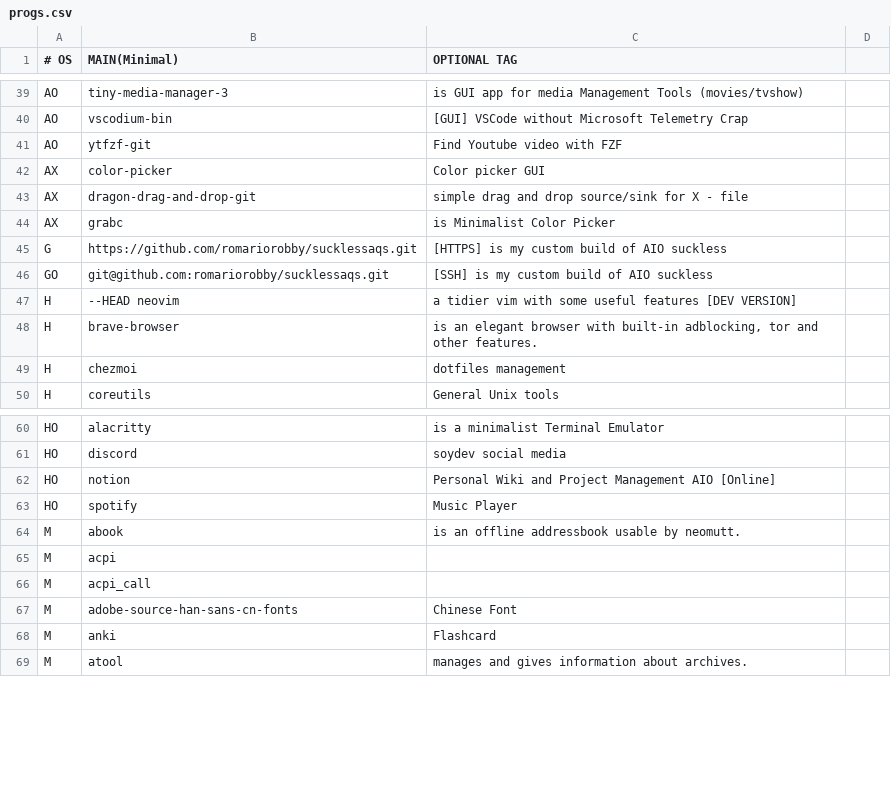
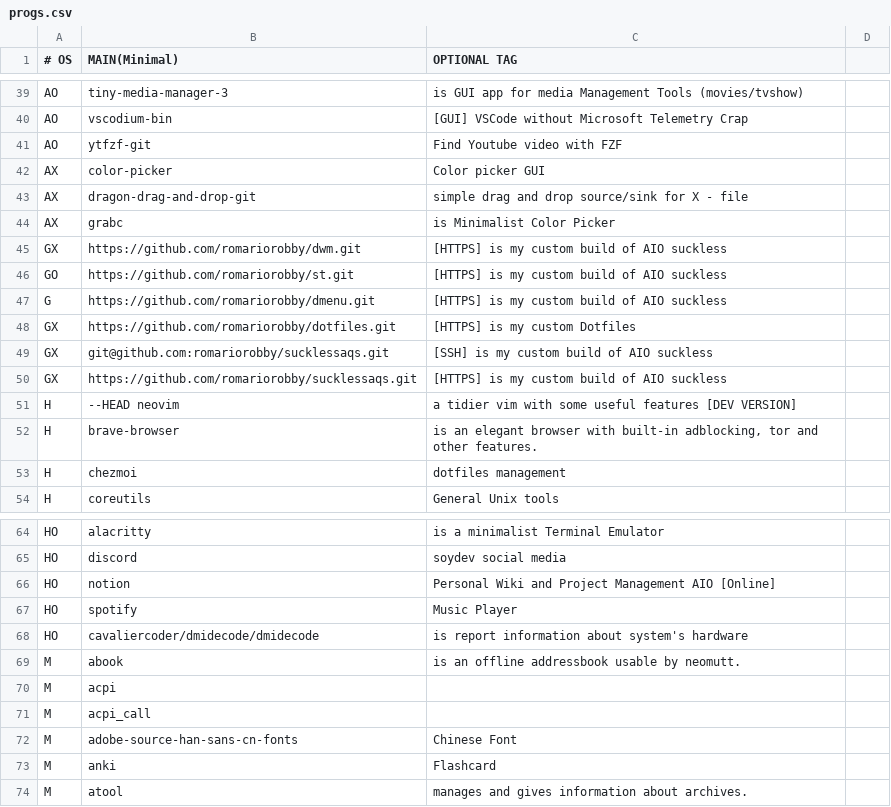
Before and after one commit to romariorobby/rarbs-orig, a CSV file: progs.csv, drawn as a sheet; only a part is shown, gaps mark what is left out.

```diff
--- a/progs.csv
+++ b/progs.csv
@@ -45,4 +45,8 @@ AX,dragon-drag-and-drop-git, "simple drag and drop source/sink for X - file"
 AX,grabc, "is Minimalist Color Picker"
-G,https://github.com/romariorobby/sucklessaqs.git, "[HTTPS] is my custom build of AIO suckless"
-GO,git@github.com:romariorobby/sucklessaqs.git, "[SSH] is my custom build of AIO suckless"
+GX,https://github.com/romariorobby/dwm.git, "[HTTPS] is my custom build of AIO suckless"
+GO,https://github.com/romariorobby/st.git, "[HTTPS] is my custom build of AIO suckless"
+G,https://github.com/romariorobby/dmenu.git, "[HTTPS] is my custom build of AIO suckless"
+GX,https://github.com/romariorobby/dotfiles.git, "[HTTPS] is my custom Dotfiles"
+GX,git@github.com:romariorobby/sucklessaqs.git, "[SSH] is my custom build of AIO suckless"
+GX,https://github.com/romariorobby/sucklessaqs.git, "[HTTPS] is my custom build of AIO suckless"
 H,--HEAD neovim, "a tidier vim with some useful features [DEV VERSION]"
@@ -64,2 +68,3 @@ HO,notion, "Personal Wiki and Project Management AIO [Online]"
 HO,spotify, "Music Player"
+HO,cavaliercoder/dmidecode/dmidecode, "is report information about system's hardware"
 M,abook,"is an offline addressbook usable by neomutt."
```
Also changed, not shown: 5 other files.
